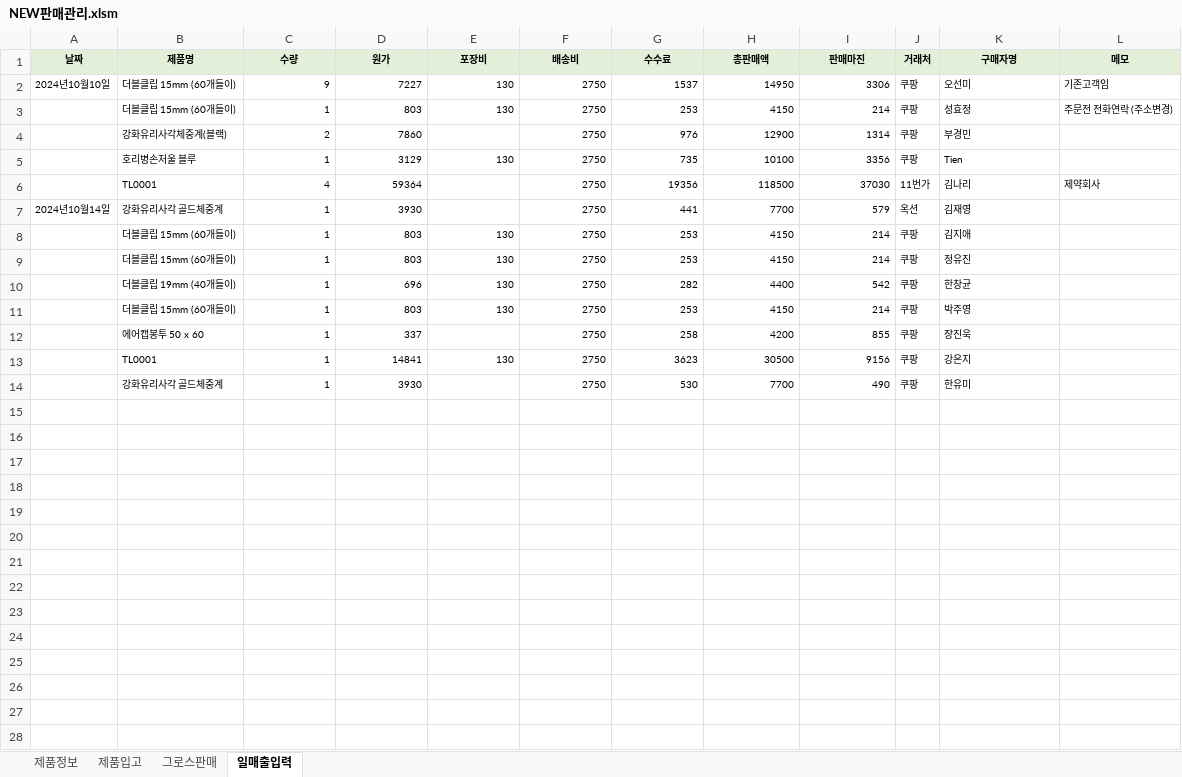
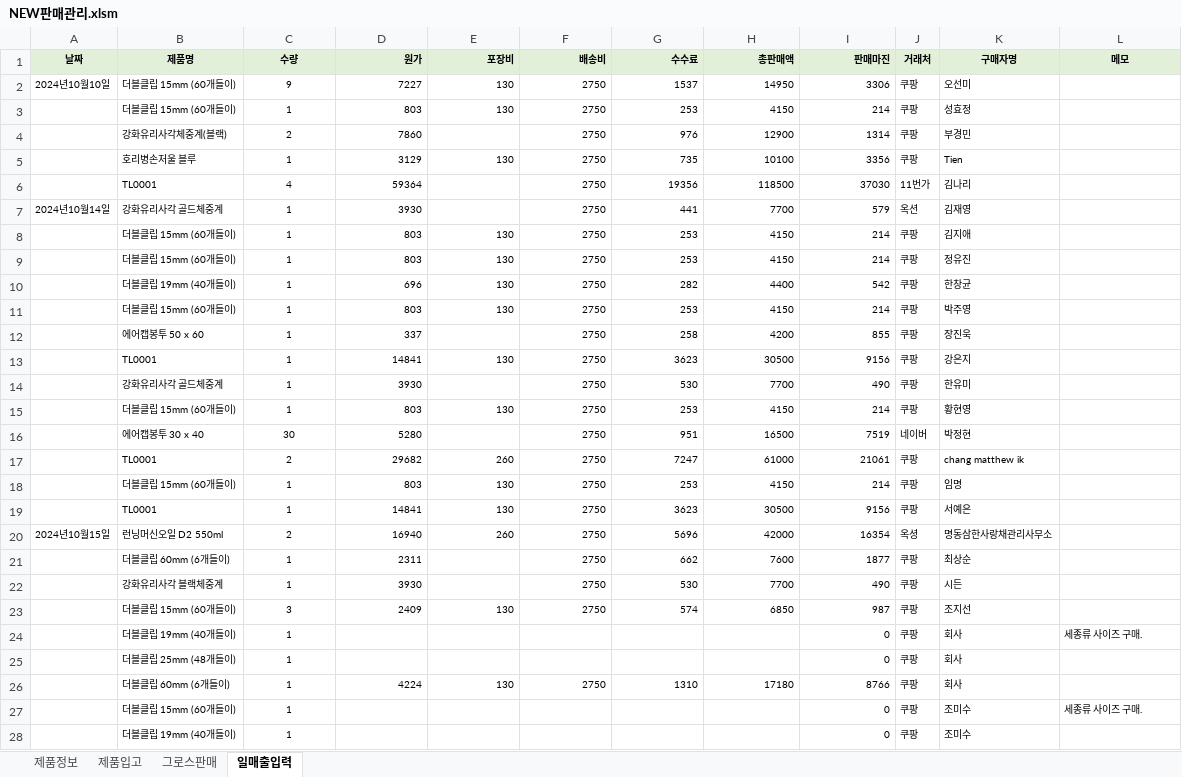
Before and after one commit to adoniskhm/myapp, an Excel workbook: NEW판매관리.xlsm, sheet 일매출입력, drawn as a sheet; only a part is shown; values as stored, in another font and other column widths than the file's, no borders; the diff covers the shown part only; the diff names each change by its address in the sheet, - before the commit and + after, or states it on an @@ line.

```diff
--- a/NEW판매관리.xlsm (sheet 일매출입력)
+++ b/NEW판매관리.xlsm (sheet 일매출입력)
-D1:I1 alignment: center
+D1:I1 alignment: right
-C2:C14 alignment: right
+C2:C14 alignment: center
-L2 (메모): 기존고객임
+L2 (메모): (empty)
-L3 (메모): 주문전 전화연락 (주소변경)
+L3 (메모): (empty)
-L6 (메모): 제약회사
+L6 (메모): (empty)
+row 15:  | 더블클립 15mm (60개들이) | 1 | 803 | 130 | 2750 | 253 | 4150 | 214 | 쿠팡 | 황현영
+row 16:  | 에어캡봉투 30 x 40 | 30 | 5280 |  | 2750 | 951 | 16500 | 7519 | 네이버 | 박정현
+row 17:  | TL0001 | 2 | 29682 | 260 | 2750 | 7247 | 61000 | 21061 | 쿠팡 | chang matthew ik
+row 18:  | 더블클립 15mm (60개들이) | 1 | 803 | 130 | 2750 | 253 | 4150 | 214 | 쿠팡 | 임명
+row 19:  | TL0001 | 1 | 14841 | 130 | 2750 | 3623 | 30500 | 9156 | 쿠팡 | 서예은
+row 20: 2024년10월15일 | 런닝머신오일 D2 550ml | 2 | 16940 | 260 | 2750 | 5696 | 42000 | 16354 | 옥셩 | 명동삼한사랑채관리사무소
+row 21:  | 더블클립 60mm (6개들이) | 1 | 2311 |  | 2750 | 662 | 7600 | 1877 | 쿠팡 | 최상순
+row 22:  | 강화유리사각 블랙체중계 | 1 | 3930 |  | 2750 | 530 | 7700 | 490 | 쿠팡 | 시든
+row 23:  | 더블클립 15mm (60개들이) | 3 | 2409 | 130 | 2750 | 574 | 6850 | 987 | 쿠팡 | 조지선
+row 24:  | 더블클립 19mm (40개들이) | 1 |  |  |  |  |  | 0 | 쿠팡 | 회사 | 세종류 사이즈 구매.
+row 25:  | 더블클립 25mm (48개들이) | 1 |  |  |  |  |  | 0 | 쿠팡 | 회사
+row 26:  | 더블클립 60mm (6개들이) | 1 | 4224 | 130 | 2750 | 1310 | 17180 | 8766 | 쿠팡 | 회사
+row 27:  | 더블클립 15mm (60개들이) | 1 |  |  |  |  |  | 0 | 쿠팡 | 조미수 | 세종류 사이즈 구매.
+row 28:  | 더블클립 19mm (40개들이) | 1 |  |  |  |  |  | 0 | 쿠팡 | 조미수
```
Also changed, not shown: 10 added rows elsewhere in this sheet, sheet 그로스판매, sheet 제품정보, Statistics-20241014~20241014_(0).xlsx, 21 other files.
